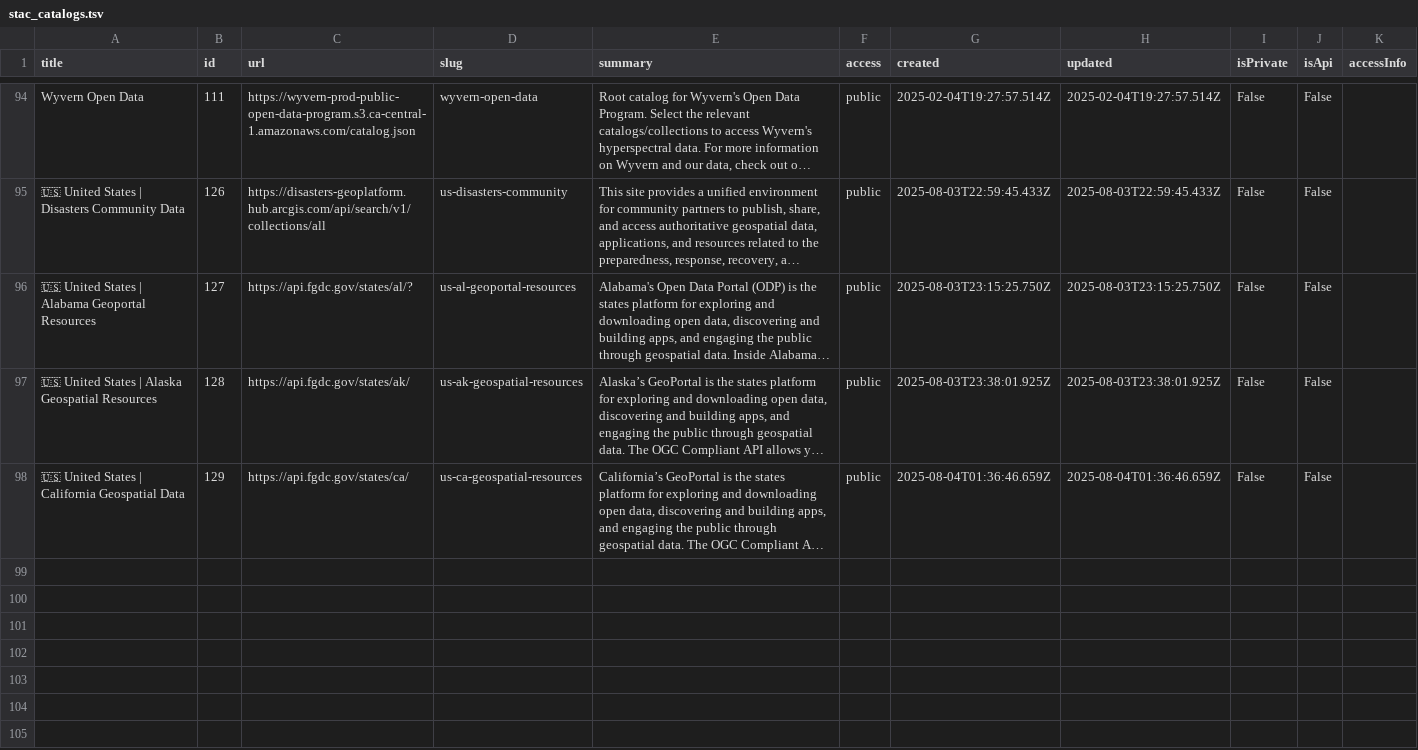
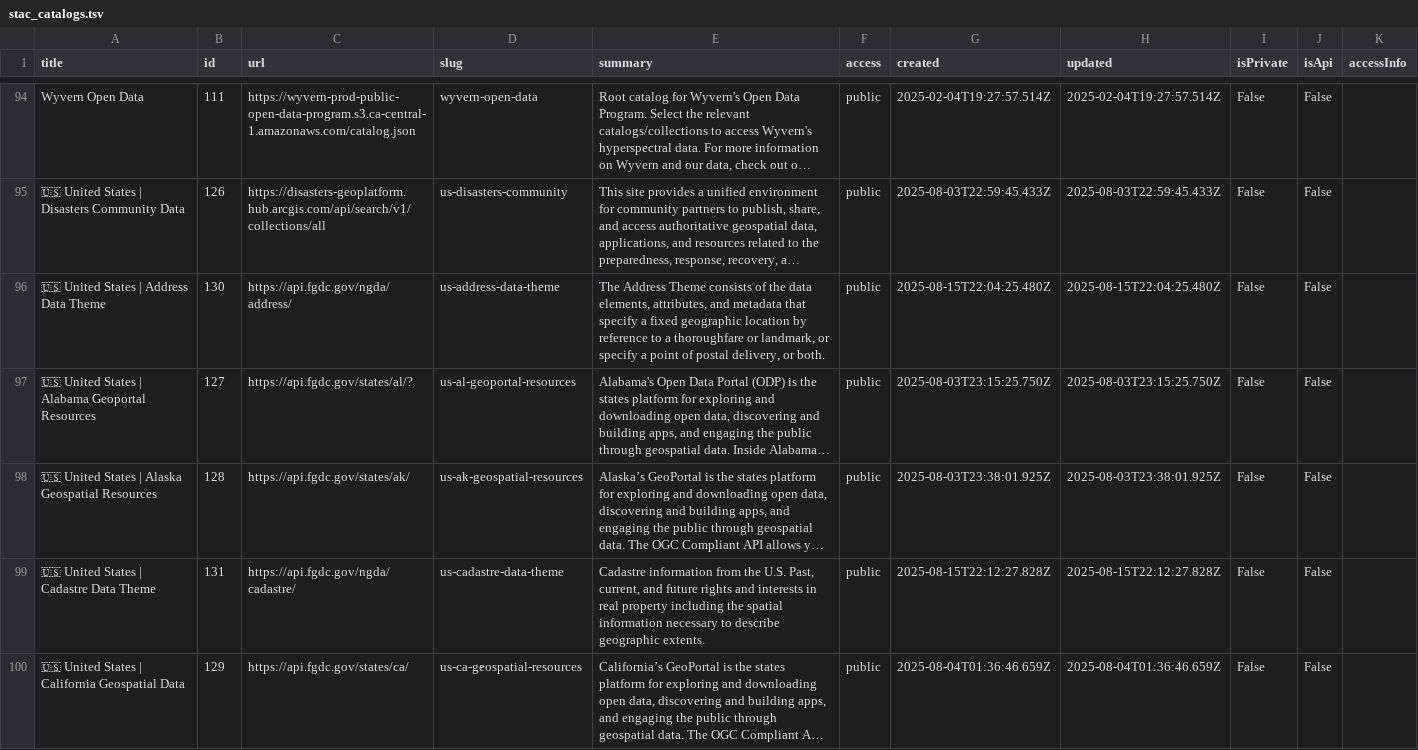
Before and after one commit to opengeos/stac-index-catalogs, a TSV file: stac_catalogs.tsv, drawn as a sheet; only a part is shown, gaps mark what is left out; long unchanged cells end in …; the diff names each change by its address in the sheet, - before the commit and + after, or states it on an @@ line.

```diff
--- a/stac_catalogs.tsv
+++ b/stac_catalogs.tsv
+row 96: 🇺🇸 United States | Address Data Theme | 130 | https://api.fgdc.gov/ngda/address/ | us-address-data-theme | The Address Theme consists of the data elements, attributes, and metadata that specify a fixed geographic location by reference to a thoroughfare or landmark, or specify a point of postal delivery, or both. | public | 2025-08-15T22:04:25.480Z | 2025-08-15T22:04:25.480Z | False | False
+row 99: 🇺🇸 United States | Cadastre Data Theme | 131 | https://api.fgdc.gov/ngda/cadastre/ | us-cadastre-data-theme | Cadastre information from the U.S. Past, current, and future rights and interests in real property including the spatial information necessary to describe geographic extents. | public | 2025-08-15T22:12:27.828Z | 2025-08-15T22:12:27.828Z | False | False
```
Also changed, not shown: 1 other file.
